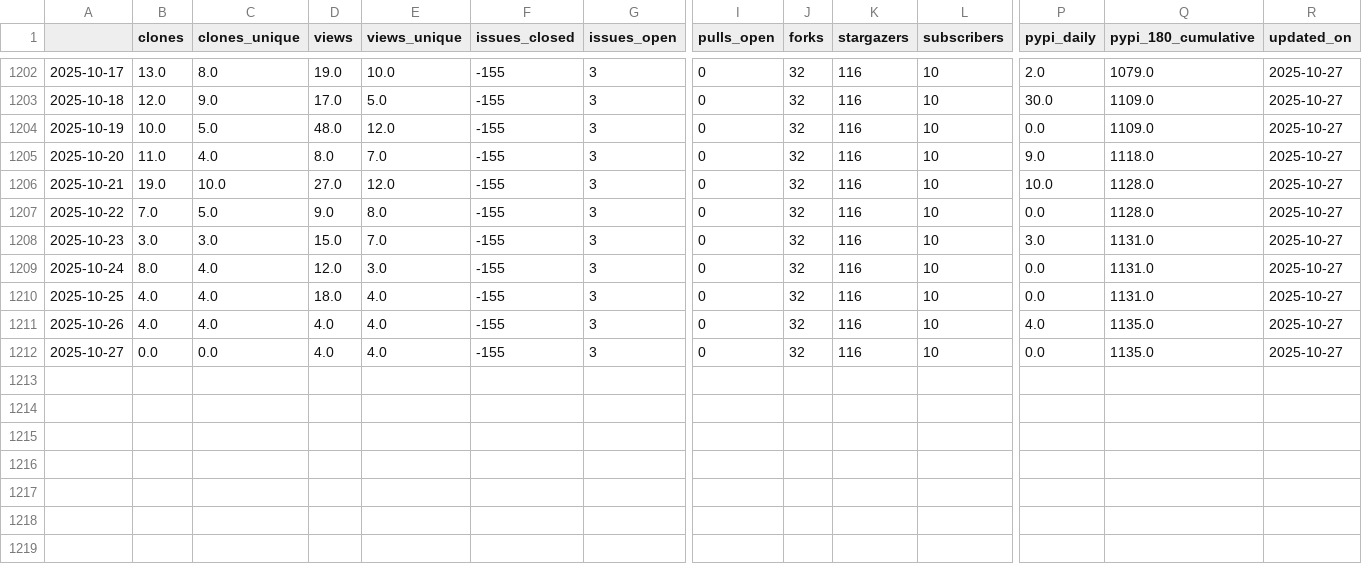
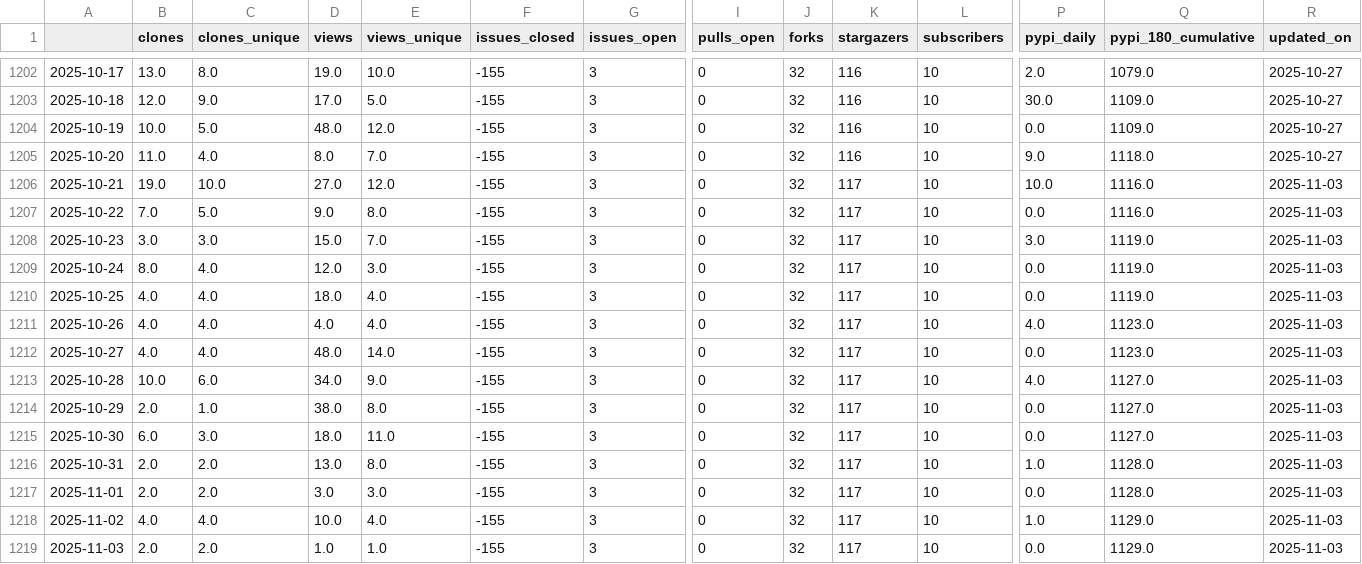
Before and after one commit to malihass/osos, a CSV file: data/sup3r.csv, drawn as a sheet; only a part is shown, gaps mark what is left out; rows hold the shown columns only; the diff names each change by its address in the sheet, - before the commit and + after, or states it on an @@ line.

Commit message:
update osos data and plots

```diff
--- a/data/sup3r.csv
+++ b/data/sup3r.csv
-K1206:K1212 (stargazers): 116
+K1206:K1212 (stargazers): 117
-Q1206:Q1207 (pypi_180_cumulative): 1128.0
+Q1206:Q1207 (pypi_180_cumulative): 1116.0
-R1206:R1212 (updated_on): 2025-10-27
+R1206:R1212 (updated_on): 2025-11-03
-Q1208:Q1210 (pypi_180_cumulative): 1131.0
+Q1208:Q1210 (pypi_180_cumulative): 1119.0
-Q1211:Q1212 (pypi_180_cumulative): 1135.0
+Q1211:Q1212 (pypi_180_cumulative): 1123.0
-B1212 (clones): 0.0
+B1212 (clones): 4.0
-C1212 (clones_unique): 0.0
+C1212 (clones_unique): 4.0
-D1212 (views): 4.0
+D1212 (views): 48.0
-E1212 (views_unique): 4.0
+E1212 (views_unique): 14.0
+row 1213: 2025-10-28 | 10.0 | 6.0 | 34.0 | 9.0 | -155 | 3 | 0 | 32 | 117 | 10 | 4.0 | 1127.0 | 2025-11-03
+row 1214: 2025-10-29 | 2.0 | 1.0 | 38.0 | 8.0 | -155 | 3 | 0 | 32 | 117 | 10 | 0.0 | 1127.0 | 2025-11-03
+row 1215: 2025-10-30 | 6.0 | 3.0 | 18.0 | 11.0 | -155 | 3 | 0 | 32 | 117 | 10 | 0.0 | 1127.0 | 2025-11-03
+row 1216: 2025-10-31 | 2.0 | 2.0 | 13.0 | 8.0 | -155 | 3 | 0 | 32 | 117 | 10 | 1.0 | 1128.0 | 2025-11-03
+row 1217: 2025-11-01 | 2.0 | 2.0 | 3.0 | 3.0 | -155 | 3 | 0 | 32 | 117 | 10 | 0.0 | 1128.0 | 2025-11-03
+row 1218: 2025-11-02 | 4.0 | 4.0 | 10.0 | 4.0 | -155 | 3 | 0 | 32 | 117 | 10 | 1.0 | 1129.0 | 2025-11-03
+row 1219: 2025-11-03 | 2.0 | 2.0 | 1.0 | 1.0 | -155 | 3 | 0 | 32 | 117 | 10 | 0.0 | 1129.0 | 2025-11-03
```
Also changed, not shown: data/bioreactordesign.csv, data/pelelmex.csv, 14 other files.
